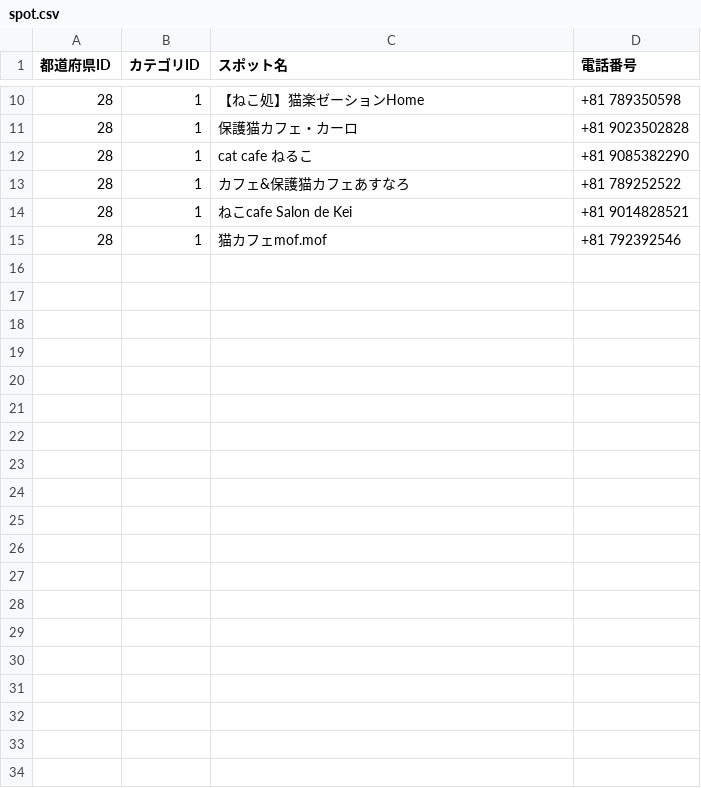
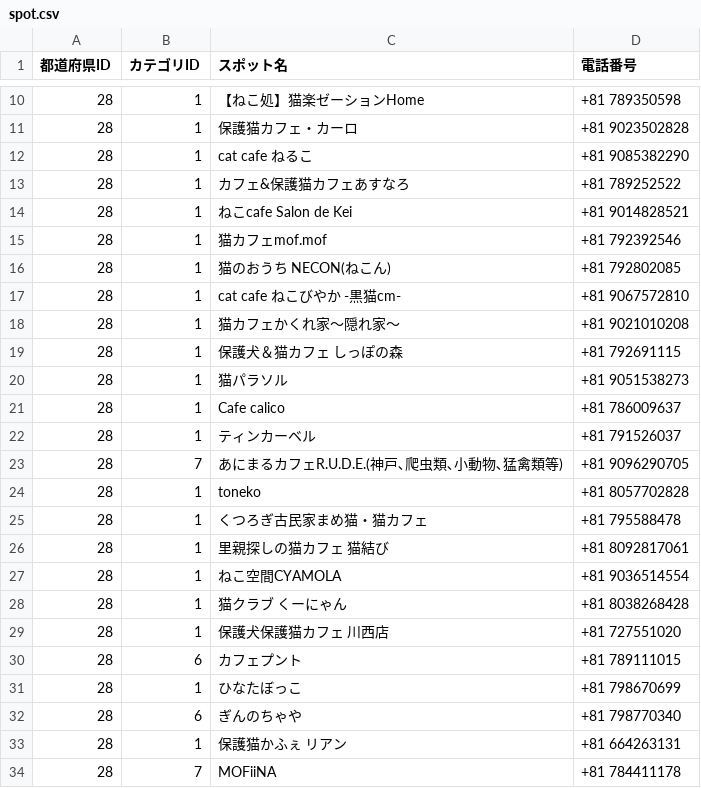
Before and after one commit to chapchon819/nekospot, a CSV file: lib/spot.csv, drawn as a sheet; only a part is shown, gaps mark what is left out; the diff covers the shown part only.

```diff
--- a/lib/spot.csv
+++ b/lib/spot.csv
@@ -15 +15,20 @@
 28,1,猫カフェmof.mof,+81 792392546
+28,1,猫のおうち NECON(ねこん),+81 792802085
+28,1,cat cafe ねこびやか -黒猫cm-,+81 9067572810
+28,1,猫カフェかくれ家〜隠れ家〜,+81 9021010208
+28,1,保護犬＆猫カフェ しっぽの森,+81 792691115
+28,1,猫パラソル,+81 9051538273
+28,1,Cafe calico,+81 786009637
+28,1,ティンカーベル,+81 791526037
+28,7,あにまるカフェR.U.D.E.(神戸､爬虫類､小動物､猛禽類等),+81 9096290705
+28,1,toneko,+81 8057702828
+28,1,くつろぎ古民家まめ猫・猫カフェ,+81 795588478
+28,1,里親探しの猫カフェ 猫結び,+81 8092817061
+28,1,ねこ空間CYAMOLA,+81 9036514554
+28,1,猫クラブ くーにゃん,+81 8038268428
+28,1,保護犬保護猫カフェ 川西店,+81 727551020
+28,6,カフェプント,+81 789111015
+28,1,ひなたぼっこ,+81 798670699
+28,6,ぎんのちゃや,+81 798770340
+28,1,保護猫かふぇ リアン,+81 664263131
+28,7,MOFiiNA,+81 784411178
```
Also changed, not shown: 14 added rows elsewhere in this file, lib/tokyo_spot.csv.
